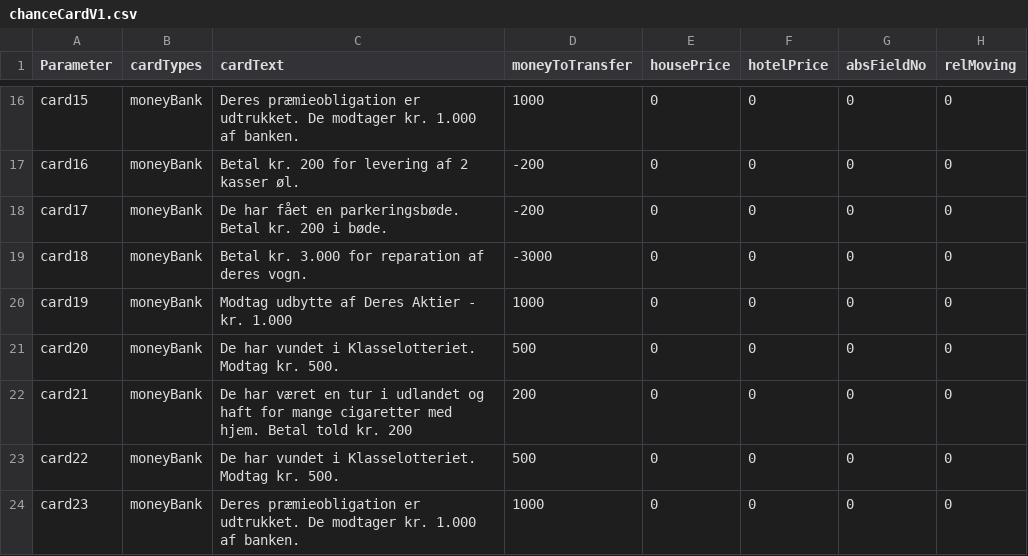
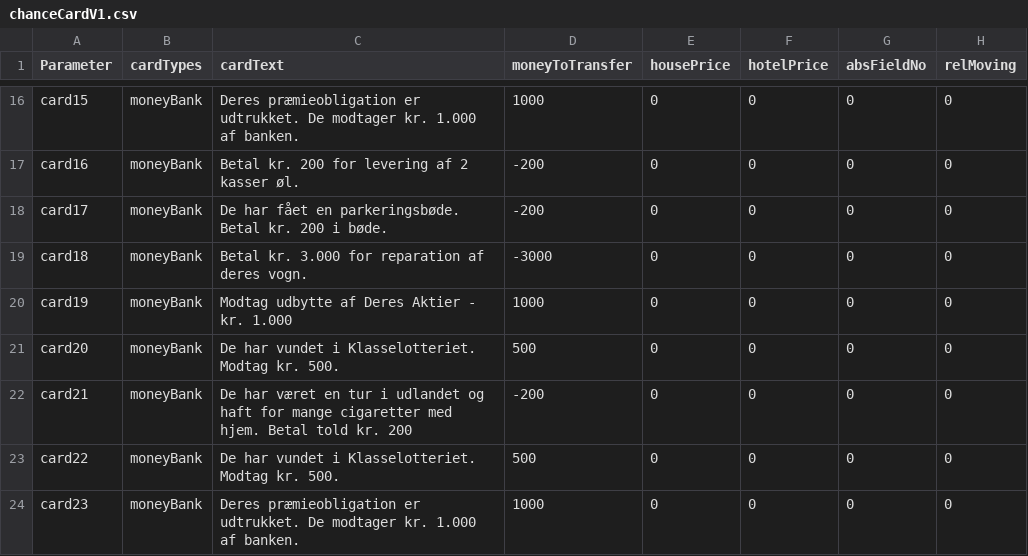
Before and after one commit to Logstor/CDIO4, a CSV file: src/main/resources/chanceCardV1.csv, drawn as a sheet; only a part is shown, gaps mark what is left out.

```diff
--- a/src/main/resources/chanceCardV1.csv
+++ b/src/main/resources/chanceCardV1.csv
@@ -21,3 +21,3 @@ card19;moneyBank;Modtag udbytte af Deres Aktier - kr. 1.000;1000;0;0;0;0
 card20;moneyBank;De har vundet i Klasselotteriet. Modtag kr. 500.;500;0;0;0;0
-card21;moneyBank;De har været en tur i udlandet og haft for mange cigaretter med hjem. Betal told kr. 200;200;0;0;0;0
+card21;moneyBank;De har været en tur i udlandet og haft for mange cigaretter med hjem. Betal told kr. 200;-200;0;0;0;0
 card22;moneyBank;De har vundet i Klasselotteriet. Modtag kr. 500.;500;0;0;0;0
```
Also changed, not shown: src/main/resources/messages1.0.csv, 5 other files.
